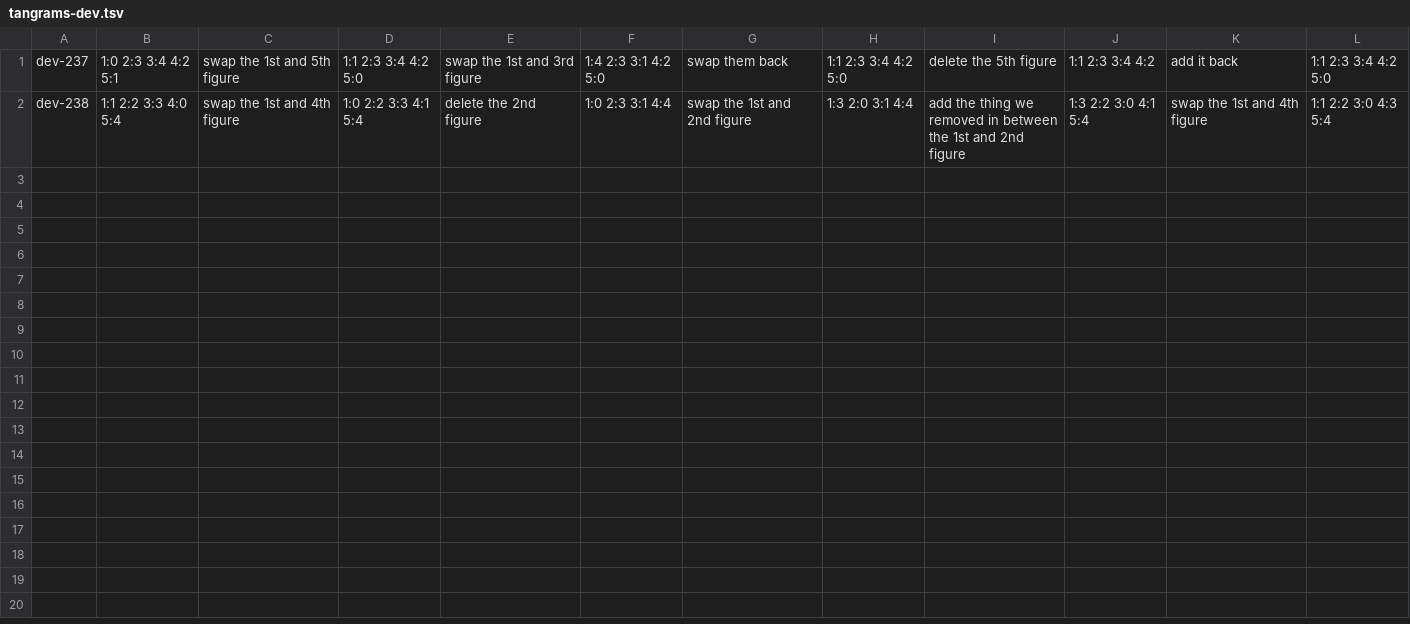
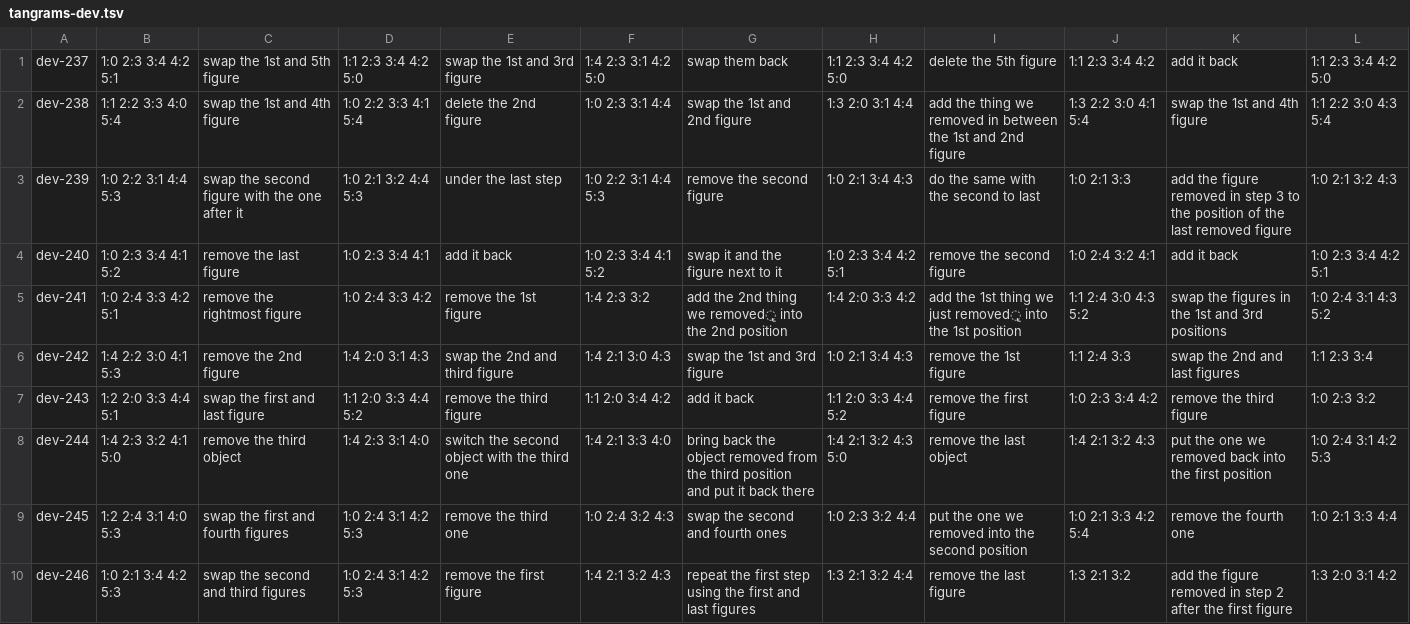
Before and after one commit to refactormachine/SPEN-Seq2Seq-SemanticParsing, a TSV file: data/rlong-for-debug/tangrams-dev.tsv, drawn as a sheet; the diff names each change by its address in the sheet, - before the commit and + after, or states it on an @@ line.

Commit message:
Added sets of data for quick debug mode

```diff
--- a/data/rlong-for-debug/tangrams-dev.tsv
+++ b/data/rlong-for-debug/tangrams-dev.tsv
+row 3: dev-239 | 1:0 2:2 3:1 4:4 5:3 | swap the second figure with the one after it | 1:0 2:1 3:2 4:4 5:3 | under the last step | 1:0 2:2 3:1 4:4 5:3 | remove the second figure | 1:0 2:1 3:4 4:3 | do the same with the second to last | 1:0 2:1 3:3 | add the figure removed in step 3 to the position of the last removed figure | 1:0 2:1 3:2 4:3
+row 4: dev-240 | 1:0 2:3 3:4 4:1 5:2 | remove the last figure | 1:0 2:3 3:4 4:1 | add it back | 1:0 2:3 3:4 4:1 5:2 | swap it and the figure next to it | 1:0 2:3 3:4 4:2 5:1 | remove the second figure | 1:0 2:4 3:2 4:1 | add it back | 1:0 2:3 3:4 4:2 5:1
+row 5: dev-241 | 1:0 2:4 3:3 4:2 5:1 | remove the rightmost figure | 1:0 2:4 3:3 4:2 | remove the 1st figure | 1:4 2:3 3:2 | add the 2nd thing we removed̢ into the 2nd position | 1:4 2:0 3:3 4:2 | add the 1st thing we just removed̢ into the 1st position | 1:1 2:4 3:0 4:3 5:2 | swap the figures in the 1st and 3rd positions | 1:0 2:4 3:1 4:3 5:2
+row 6: dev-242 | 1:4 2:2 3:0 4:1 5:3 | remove the 2nd figure | 1:4 2:0 3:1 4:3 | swap the 2nd and third figure | 1:4 2:1 3:0 4:3 | swap the 1st and 3rd figure | 1:0 2:1 3:4 4:3 | remove the 1st figure | 1:1 2:4 3:3 | swap the 2nd and last figures | 1:1 2:3 3:4
+row 7: dev-243 | 1:2 2:0 3:3 4:4 5:1 | swap the first and last figure | 1:1 2:0 3:3 4:4 5:2 | remove the third figure | 1:1 2:0 3:4 4:2 | add it back | 1:1 2:0 3:3 4:4 5:2 | remove the first figure | 1:0 2:3 3:4 4:2 | remove the third figure | 1:0 2:3 3:2
+row 8: dev-244 | 1:4 2:3 3:2 4:1 5:0 | remove the third object | 1:4 2:3 3:1 4:0 | switch the second object with the third one | 1:4 2:1 3:3 4:0 | bring back the object removed from the third position and put it back there | 1:4 2:1 3:2 4:3 5:0 | remove the last object | 1:4 2:1 3:2 4:3 | put the one we removed back into the first position | 1:0 2:4 3:1 4:2 5:3
+row 9: dev-245 | 1:2 2:4 3:1 4:0 5:3 | swap the first and fourth figures | 1:0 2:4 3:1 4:2 5:3 | remove the third one | 1:0 2:4 3:2 4:3 | swap the second and fourth ones | 1:0 2:3 3:2 4:4 | put the one we removed into the second position | 1:0 2:1 3:3 4:2 5:4 | remove the fourth one | 1:0 2:1 3:3 4:4
+row 10: dev-246 | 1:0 2:1 3:4 4:2 5:3 | swap the second and third figures | 1:0 2:4 3:1 4:2 5:3 | remove the first figure | 1:4 2:1 3:2 4:3 | repeat the first step using the first and last figures | 1:3 2:1 3:2 4:4 | remove the last figure | 1:3 2:1 3:2 | add the figure removed in step 2 after the first figure | 1:3 2:0 3:1 4:2
```
Also changed, not shown: data/rlong-for-debug/tangrams-test.tsv, data/rlong-for-debug/tangrams-train-orig.tsv, 1 other file.
